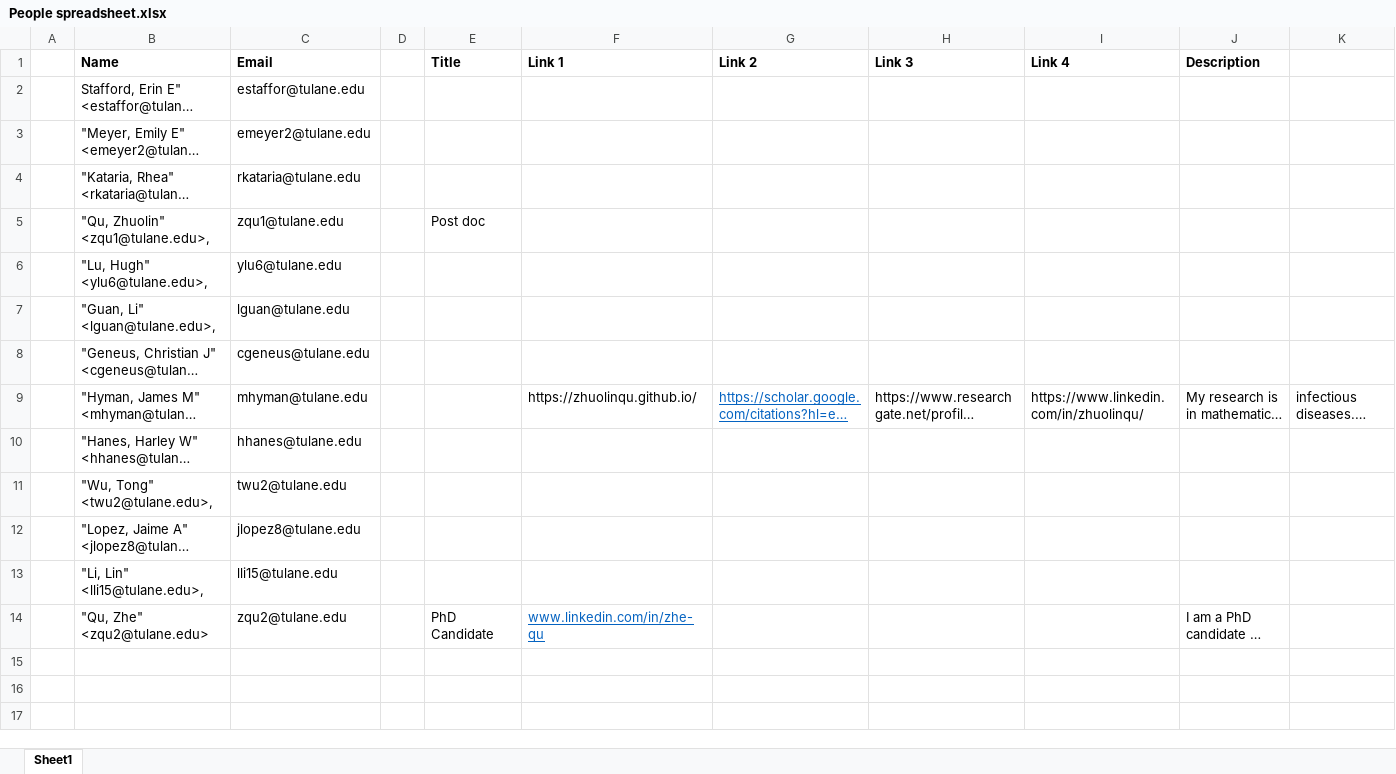
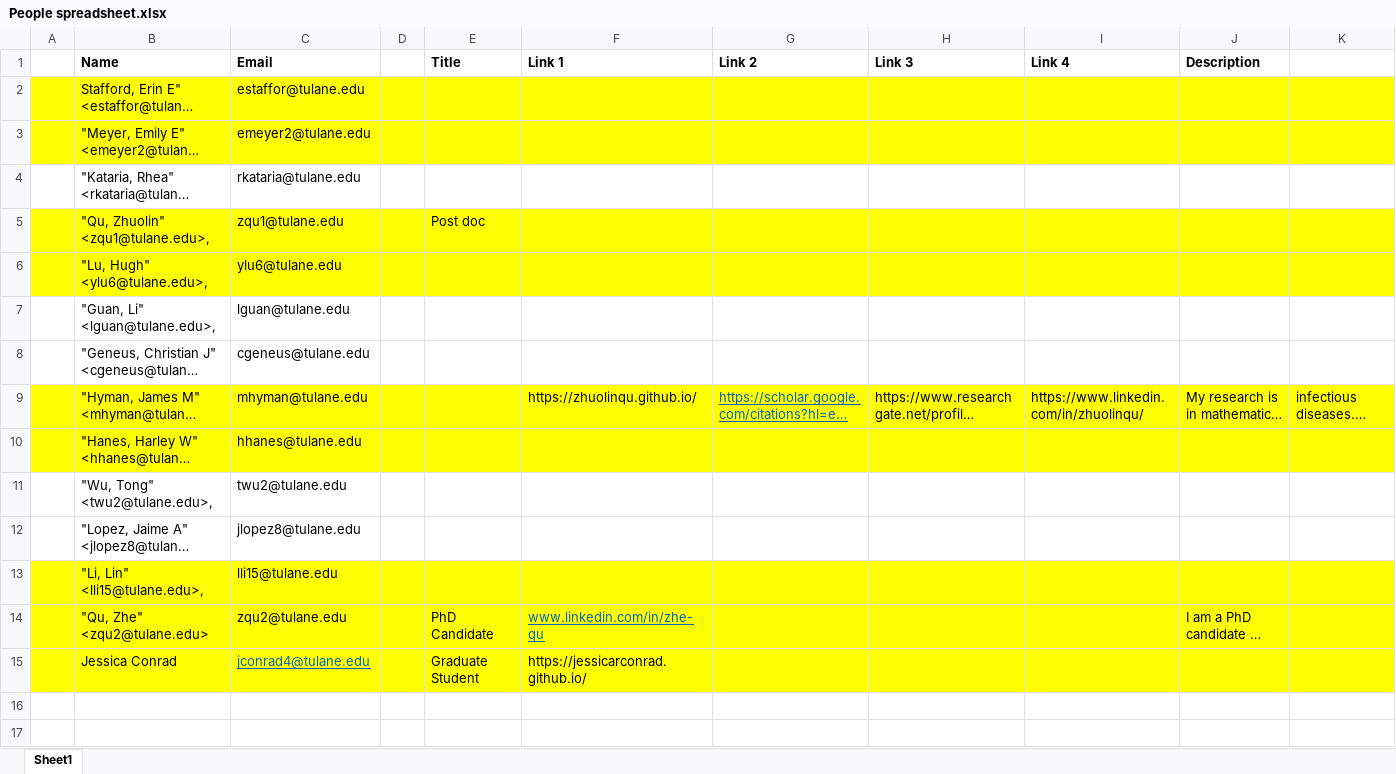
Before and after one commit to hymanlab/TU-Modeling-Lab, an Excel workbook: People spreadsheet.xlsx, sheet Sheet1, drawn as a sheet; only a part is shown; long unchanged cells end in …; values as stored, in another font and other column widths than the file's, no borders; rows hold the shown columns only; the diff covers the shown part only; the diff names each change by its address in the sheet, - before the commit and + after, or states it on an @@ line.

Commit message:
Highlighted people who already have entries on spreadsheet.

```diff
--- a/People spreadsheet.xlsx (sheet Sheet1)
+++ b/People spreadsheet.xlsx (sheet Sheet1)
-A2:K3 fill: none
+A2:K3 fill: #FFFF00
-A5:K6 fill: none
+A5:K6 fill: #FFFF00
-A9:K10 fill: none
+A9:K10 fill: #FFFF00
-A13:K15 fill: none
+A13:K15 fill: #FFFF00
-row 15: (empty)
+row 15:  | Jessica Conrad | jconrad4@tulane.edu |  | Graduate Student | https://jessicarconrad.github.io/
```
Also changed, not shown: cell formats elsewhere in this sheet.
